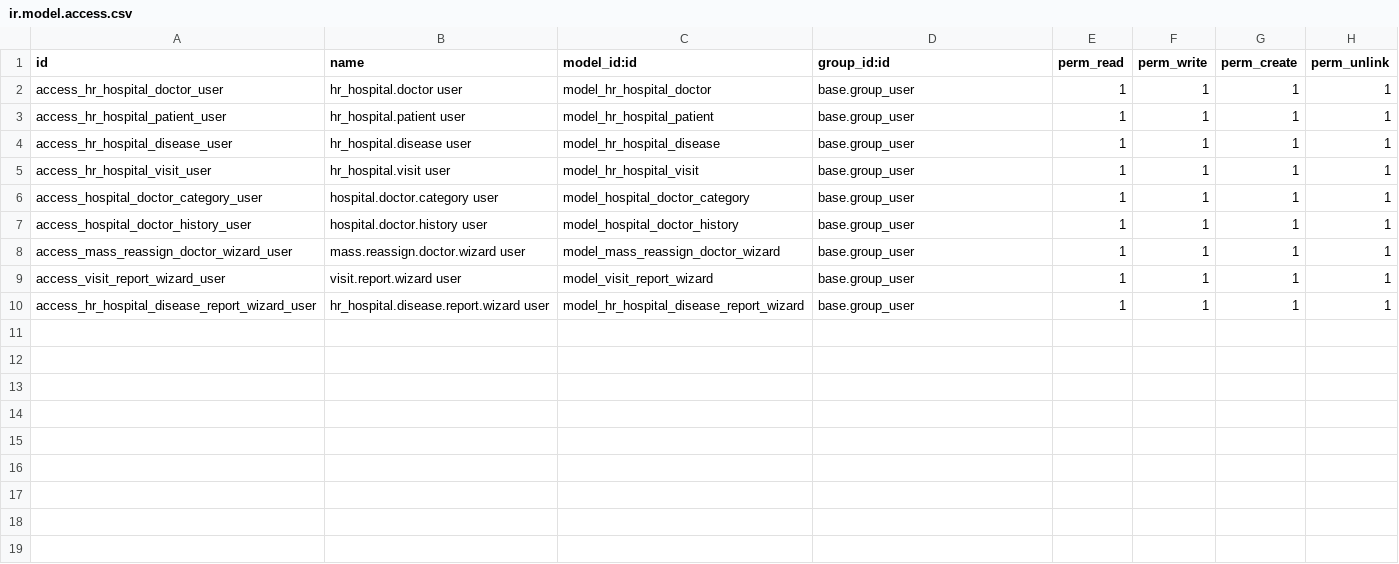
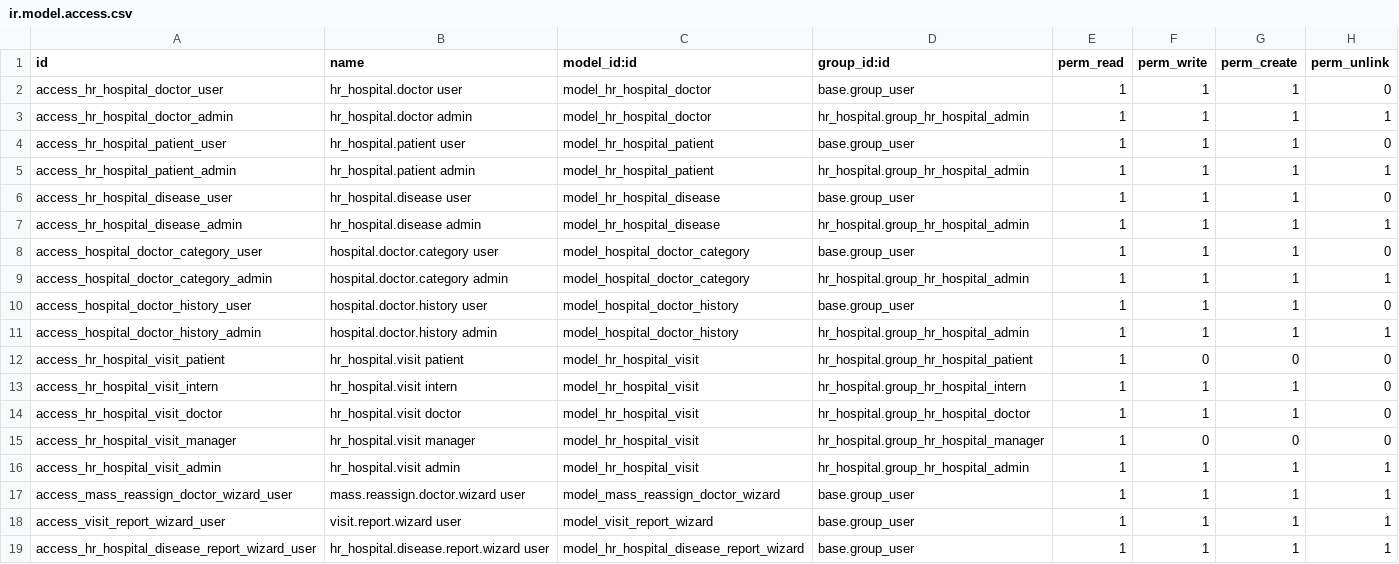
Before and after one commit to MikeBazyuk/Mike_Baziuk_odoo_school, a CSV file: security/ir.model.access.csv, drawn as a sheet.

```diff
--- a/security/ir.model.access.csv
+++ b/security/ir.model.access.csv
@@ -1,8 +1,17 @@
 id,name,model_id:id,group_id:id,perm_read,perm_write,perm_create,perm_unlink
-access_hr_hospital_doctor_user,hr_hospital.doctor user,model_hr_hospital_doctor,base.group_user,1,1,1,1
-access_hr_hospital_patient_user,hr_hospital.patient user,model_hr_hospital_patient,base.group_user,1,1,1,1
-access_hr_hospital_disease_user,hr_hospital.disease user,model_hr_hospital_disease,base.group_user,1,1,1,1
-access_hr_hospital_visit_user,hr_hospital.visit user,model_hr_hospital_visit,base.group_user,1,1,1,1
-access_hospital_doctor_category_user,hospital.doctor.category user,model_hospital_doctor_category,base.group_user,1,1,1,1
-access_hospital_doctor_history_user,hospital.doctor.history user,model_hospital_doctor_history,base.group_user,1,1,1,1
+access_hr_hospital_doctor_user,hr_hospital.doctor user,model_hr_hospital_doctor,base.group_user,1,1,1,0
+access_hr_hospital_doctor_admin,hr_hospital.doctor admin,model_hr_hospital_doctor,hr_hospital.group_hr_hospital_admin,1,1,1,1
+access_hr_hospital_patient_user,hr_hospital.patient user,model_hr_hospital_patient,base.group_user,1,1,1,0
+access_hr_hospital_patient_admin,hr_hospital.patient admin,model_hr_hospital_patient,hr_hospital.group_hr_hospital_admin,1,1,1,1
+access_hr_hospital_disease_user,hr_hospital.disease user,model_hr_hospital_disease,base.group_user,1,1,1,0
+access_hr_hospital_disease_admin,hr_hospital.disease admin,model_hr_hospital_disease,hr_hospital.group_hr_hospital_admin,1,1,1,1
+access_hospital_doctor_category_user,hospital.doctor.category user,model_hospital_doctor_category,base.group_user,1,1,1,0
+access_hospital_doctor_category_admin,hospital.doctor.category admin,model_hospital_doctor_category,hr_hospital.group_hr_hospital_admin,1,1,1,1
+access_hospital_doctor_history_user,hospital.doctor.history user,model_hospital_doctor_history,base.group_user,1,1,1,0
+access_hospital_doctor_history_admin,hospital.doctor.history admin,model_hospital_doctor_history,hr_hospital.group_hr_hospital_admin,1,1,1,1
+access_hr_hospital_visit_patient,hr_hospital.visit patient,model_hr_hospital_visit,hr_hospital.group_hr_hospital_patient,1,0,0,0
+access_hr_hospital_visit_intern,hr_hospital.visit intern,model_hr_hospital_visit,hr_hospital.group_hr_hospital_intern,1,1,1,0
+access_hr_hospital_visit_doctor,hr_hospital.visit doctor,model_hr_hospital_visit,hr_hospital.group_hr_hospital_doctor,1,1,1,0
+access_hr_hospital_visit_manager,hr_hospital.visit manager,model_hr_hospital_visit,hr_hospital.group_hr_hospital_manager,1,0,0,0
+access_hr_hospital_visit_admin,hr_hospital.visit admin,model_hr_hospital_visit,hr_hospital.group_hr_hospital_admin,1,1,1,1
 access_mass_reassign_doctor_wizard_user,mass.reassign.doctor.wizard user,model_mass_reassign_doctor_wizard,base.group_user,1,1,1,1
```
Also changed, not shown: 9 other files.
